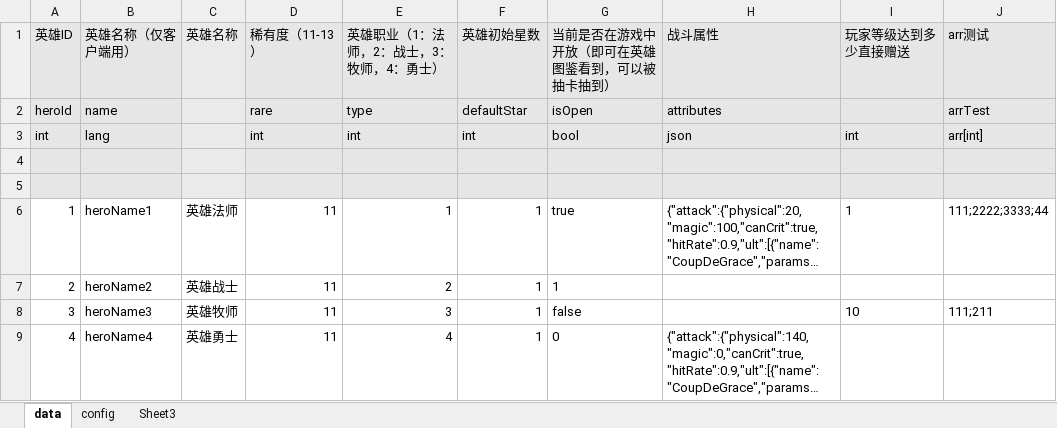
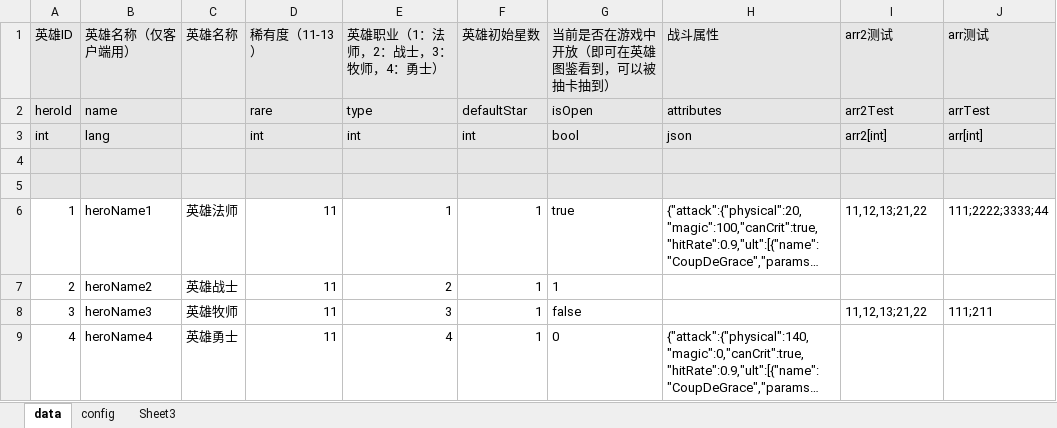
Before and after one commit to xixuangezu/XlsxToLua, an Excel workbook: XlsxToLua/bin/Debug/TestExcel/Hero.xlsx, sheet data, drawn as a sheet; long unchanged cells end in …; values as stored, in another font and other column widths than the file's, no borders; the diff names each change by its address in the sheet, - before the commit and + after, or states it on an @@ line.

```diff
--- a/XlsxToLua/bin/Debug/TestExcel/Hero.xlsx (sheet data)
+++ b/XlsxToLua/bin/Debug/TestExcel/Hero.xlsx (sheet data)
-I1: 玩家等级达到多少直接赠送
+I1: arr2测试
-I2: (empty)
+I2: arr2Test
-I3: int
+I3: arr2[int]
-I6: 1
+I6: 11,12,13;21,22
-I8: 10
+I8: 11,12,13;21,22
```
Also changed, not shown: 12 other files.
